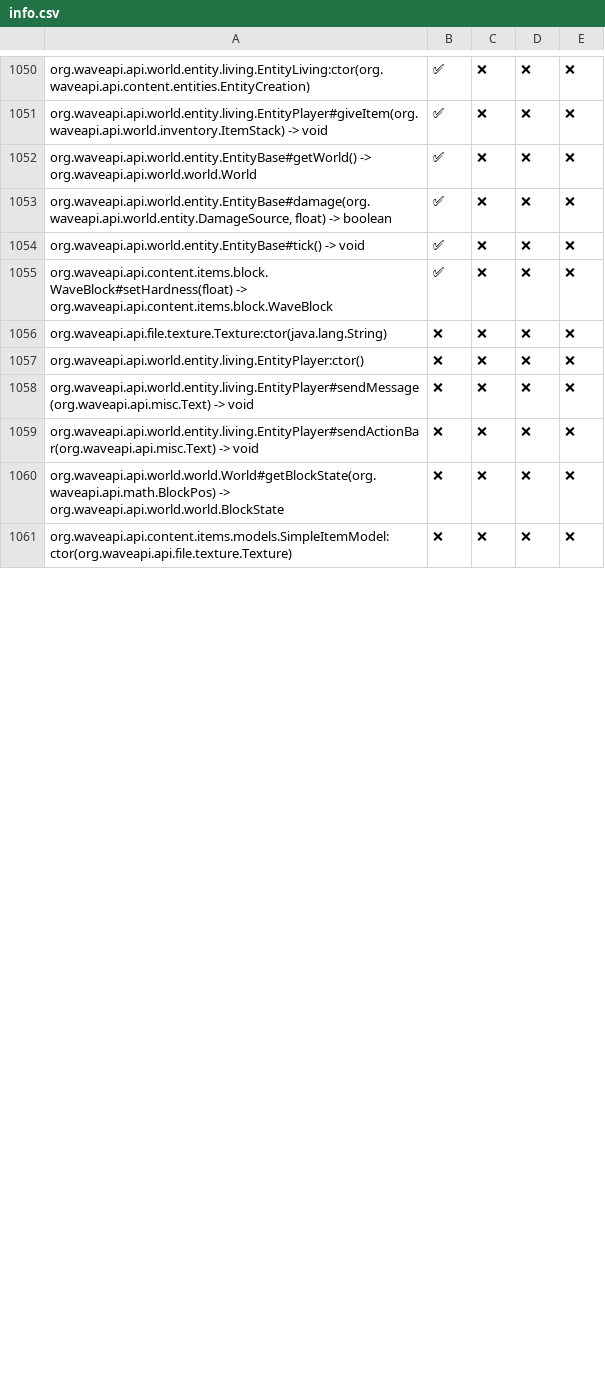
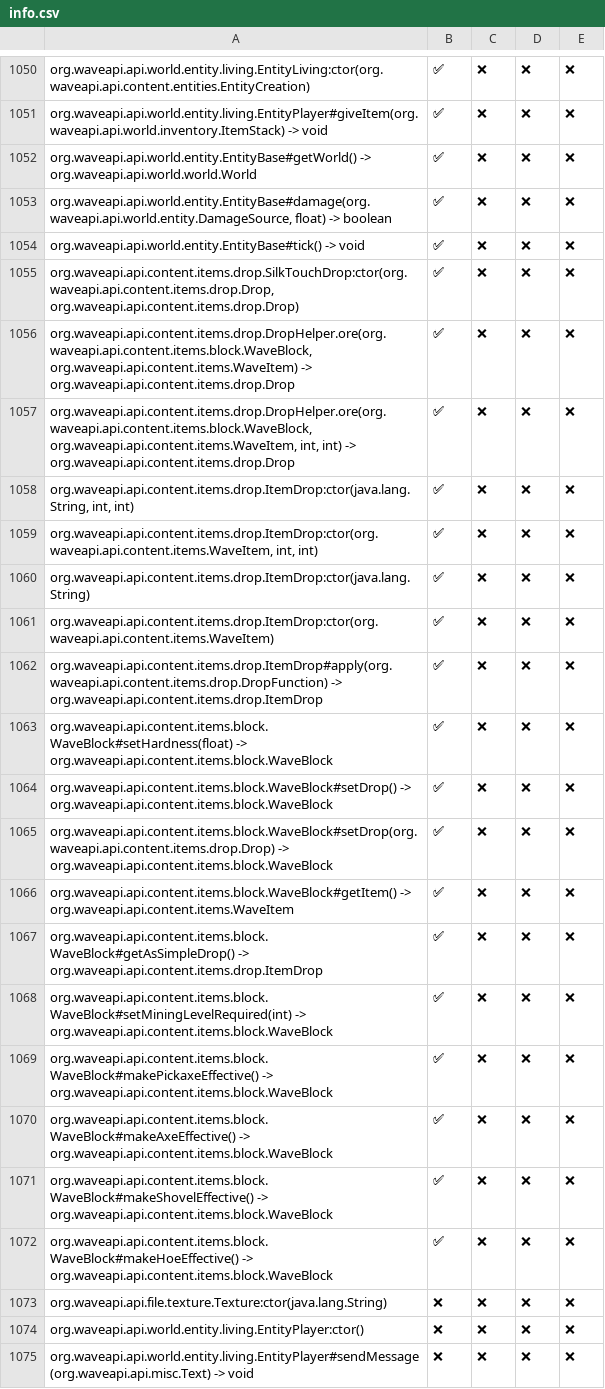
Before and after one commit to WaveAPI/Api-implementation-tester, a CSV file: info.csv, drawn as a sheet; only a part is shown, gaps mark what is left out; the shorter side is filled out with more unchanged rows; the diff covers the shown part only.

Commit message:
run

```diff
--- a/info.csv
+++ b/info.csv
@@ -1054,3 +1054,20 @@
 "org.waveapi.api.world.entity.EntityBase#tick() -> void","✅","❌","❌","❌"
+"org.waveapi.api.content.items.drop.SilkTouchDrop:ctor(org.waveapi.api.content.items.drop.Drop, org.waveapi.api.content.items.drop.Drop)","✅","❌","❌","❌"
+"org.waveapi.api.content.items.drop.DropHelper.ore(org.waveapi.api.content.items.block.WaveBlock, org.waveapi.api.content.items.WaveItem) -> org.waveapi.api.content.items.drop.Drop","✅","❌","❌","❌"
+"org.waveapi.api.content.items.drop.DropHelper.ore(org.waveapi.api.content.items.block.WaveBlock, org.waveapi.api.content.items.WaveItem, int, int) -> org.waveapi.api.content.items.drop.Drop","✅","❌","❌","❌"
+"org.waveapi.api.content.items.drop.ItemDrop:ctor(java.lang.String, int, int)","✅","❌","❌","❌"
+"org.waveapi.api.content.items.drop.ItemDrop:ctor(org.waveapi.api.content.items.WaveItem, int, int)","✅","❌","❌","❌"
+"org.waveapi.api.content.items.drop.ItemDrop:ctor(java.lang.String)","✅","❌","❌","❌"
+"org.waveapi.api.content.items.drop.ItemDrop:ctor(org.waveapi.api.content.items.WaveItem)","✅","❌","❌","❌"
+"org.waveapi.api.content.items.drop.ItemDrop#apply(org.waveapi.api.content.items.drop.DropFunction) -> org.waveapi.api.content.items.drop.ItemDrop","✅","❌","❌","❌"
 "org.waveapi.api.content.items.block.WaveBlock#setHardness(float) -> org.waveapi.api.content.items.block.WaveBlock","✅","❌","❌","❌"
+"org.waveapi.api.content.items.block.WaveBlock#setDrop() -> org.waveapi.api.content.items.block.WaveBlock","✅","❌","❌","❌"
+"org.waveapi.api.content.items.block.WaveBlock#setDrop(org.waveapi.api.content.items.drop.Drop) -> org.waveapi.api.content.items.block.WaveBlock","✅","❌","❌","❌"
+"org.waveapi.api.content.items.block.WaveBlock#getItem() -> org.waveapi.api.content.items.WaveItem","✅","❌","❌","❌"
+"org.waveapi.api.content.items.block.WaveBlock#getAsSimpleDrop() -> org.waveapi.api.content.items.drop.ItemDrop","✅","❌","❌","❌"
+"org.waveapi.api.content.items.block.WaveBlock#setMiningLevelRequired(int) -> org.waveapi.api.content.items.block.WaveBlock","✅","❌","❌","❌"
+"org.waveapi.api.content.items.block.WaveBlock#makePickaxeEffective() -> org.waveapi.api.content.items.block.WaveBlock","✅","❌","❌","❌"
+"org.waveapi.api.content.items.block.WaveBlock#makeAxeEffective() -> org.waveapi.api.content.items.block.WaveBlock","✅","❌","❌","❌"
+"org.waveapi.api.content.items.block.WaveBlock#makeShovelEffective() -> org.waveapi.api.content.items.block.WaveBlock","✅","❌","❌","❌"
+"org.waveapi.api.content.items.block.WaveBlock#makeHoeEffective() -> org.waveapi.api.content.items.block.WaveBlock","✅","❌","❌","❌"
 "org.waveapi.api.file.texture.Texture:ctor(java.lang.String)","❌","❌","❌","❌"
```
Also changed, not shown: 9 removed rows elsewhere in this file.
